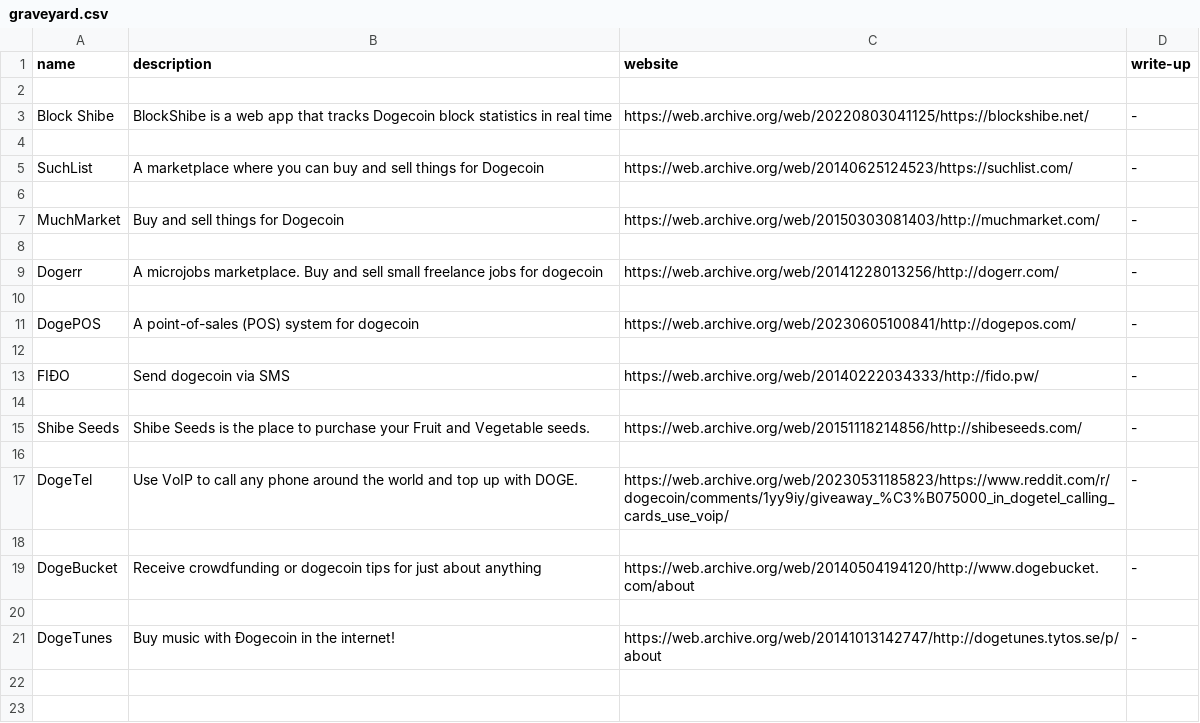
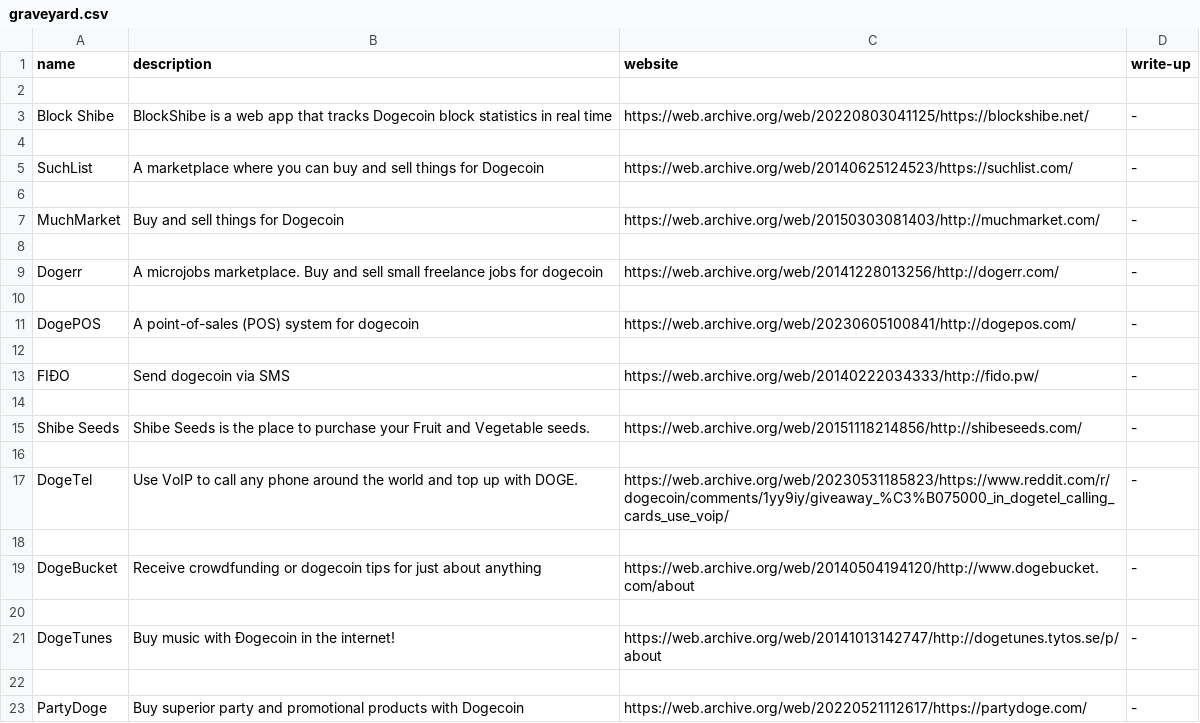
Before and after one commit to ShibeMedia/resource-hub, a CSV file: graveyard.csv, drawn as a sheet; the diff names each change by its address in the sheet, - before the commit and + after, or states it on an @@ line.

Commit message:
Update graveyard.csv

```diff
--- a/graveyard.csv
+++ b/graveyard.csv
+row 22: (empty)
+row 23: PartyDoge | Buy superior party and promotional products with Dogecoin | https://web.archive.org/web/20220521112617/https://partydoge.com/ | -
```
